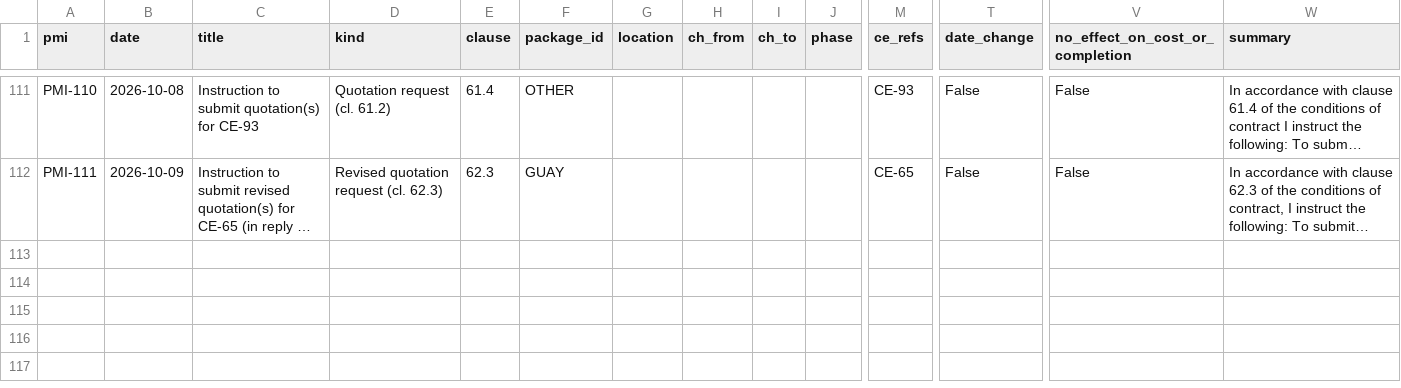
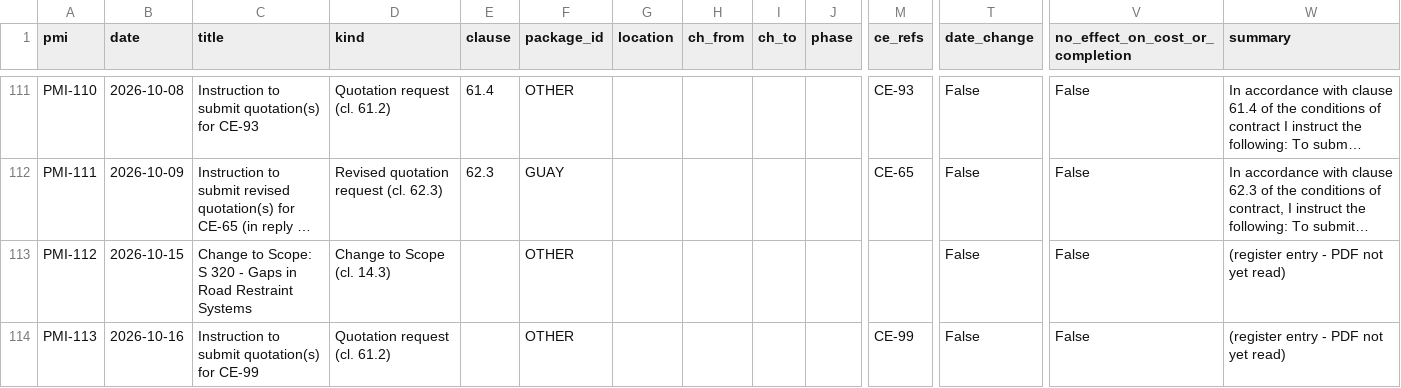
Before and after one commit to wiltonds/nec4-ce-tracker, a CSV file: mvp-nec4/data/pmi_register.csv, drawn as a sheet; only a part is shown, gaps mark what is left out; long unchanged cells end in …; rows hold the shown columns only; the diff covers the shown part only; the diff names each change by its address in the sheet, - before the commit and + after, or states it on an @@ line.

```diff
--- a/mvp-nec4/data/pmi_register.csv
+++ b/mvp-nec4/data/pmi_register.csv
+row 113: PMI-112 | 2026-10-15 | Change to Scope: S 320 - Gaps in Road Restraint Systems | Change to Scope (cl. 14.3) |  | OTHER |  |  |  |  |  | False | False | (register entry - PDF not yet read)
+row 114: PMI-113 | 2026-10-16 | Instruction to submit quotation(s) for CE-99 | Quotation request (cl. 61.2) |  | OTHER |  |  |  |  | CE-99 | False | False | (register entry - PDF not yet read)
```
Also changed, not shown: 1 added row and 6 edited cells elsewhere in this file, mvp-nec4/data/activities.csv, mvp-nec4/data/chain.csv, 10 other files.
